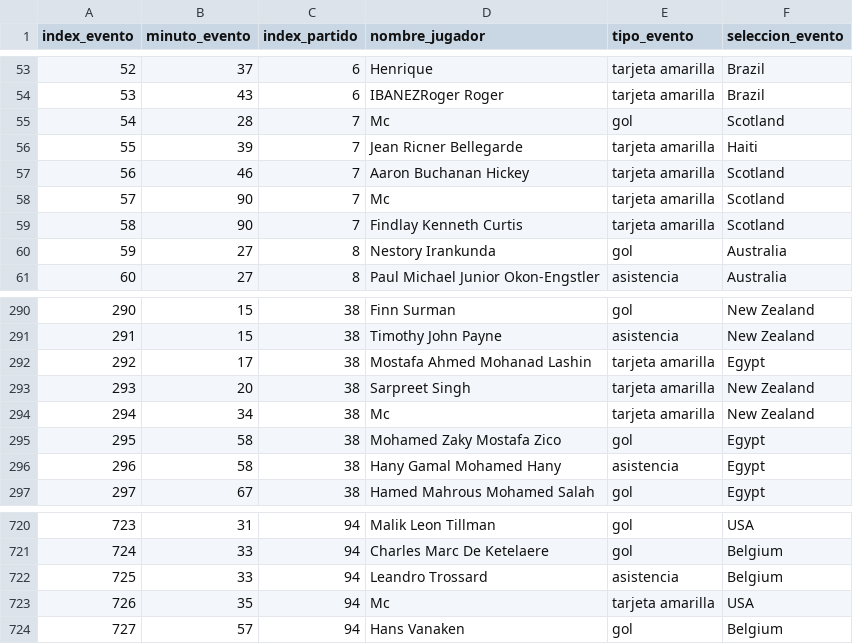
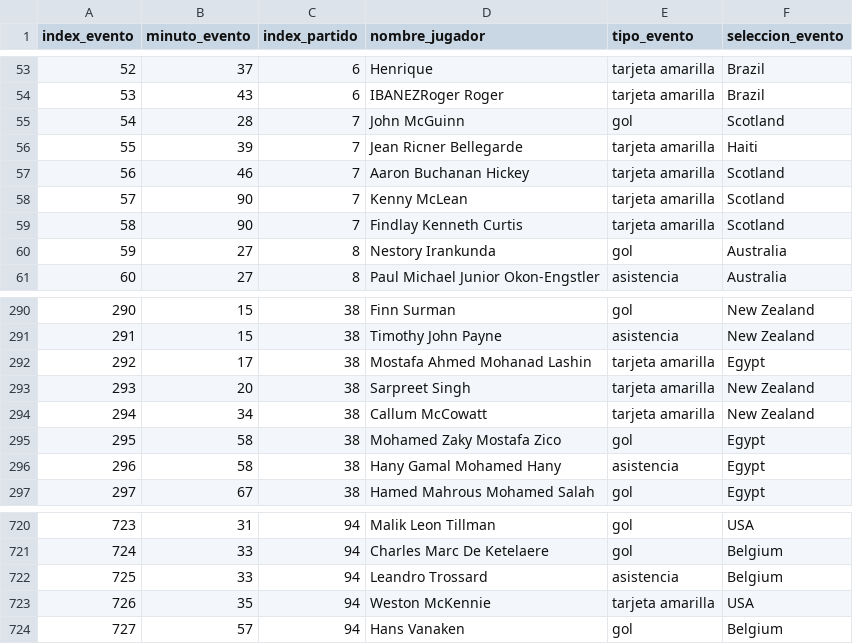
Before and after one commit to gonzalotorrentebelio/World-Cup-Spain, a CSV file: eventos.csv, drawn as a sheet; only a part is shown, gaps mark what is left out.

```diff
--- a/eventos.csv
+++ b/eventos.csv
@@ -54,6 +54,6 @@ index_evento,minuto_evento,index_partido,nombre_jugador,tipo_evento,seleccion_ev
 53,43,6,IBANEZRoger Roger,tarjeta amarilla,Brazil
-54,28,7,Mc,gol,Scotland
+54,28,7,John McGuinn,gol,Scotland
 55,39,7,Jean Ricner Bellegarde,tarjeta amarilla,Haiti
 56,46,7,Aaron Buchanan Hickey,tarjeta amarilla,Scotland
-57,90,7,Mc,tarjeta amarilla,Scotland
+57,90,7,Kenny McLean,tarjeta amarilla,Scotland
 58,90,7,Findlay Kenneth Curtis,tarjeta amarilla,Scotland
@@ -293,3 +293,3 @@ index_evento,minuto_evento,index_partido,nombre_jugador,tipo_evento,seleccion_ev
 293,20,38,Sarpreet Singh,tarjeta amarilla,New Zealand
-294,34,38,Mc,tarjeta amarilla,New Zealand
+294,34,38,Callum McCowatt,tarjeta amarilla,New Zealand
 295,58,38,Mohamed Zaky Mostafa Zico,gol,Egypt
@@ -722,3 +722,3 @@ index_evento,minuto_evento,index_partido,nombre_jugador,tipo_evento,seleccion_ev
 725,33,94,Leandro Trossard,asistencia,Belgium
-726,35,94,Mc,tarjeta amarilla,USA
+726,35,94,Weston McKennie,tarjeta amarilla,USA
 727,57,94,Hans Vanaken,gol,Belgium
```
Also changed, not shown: 1 other file.
